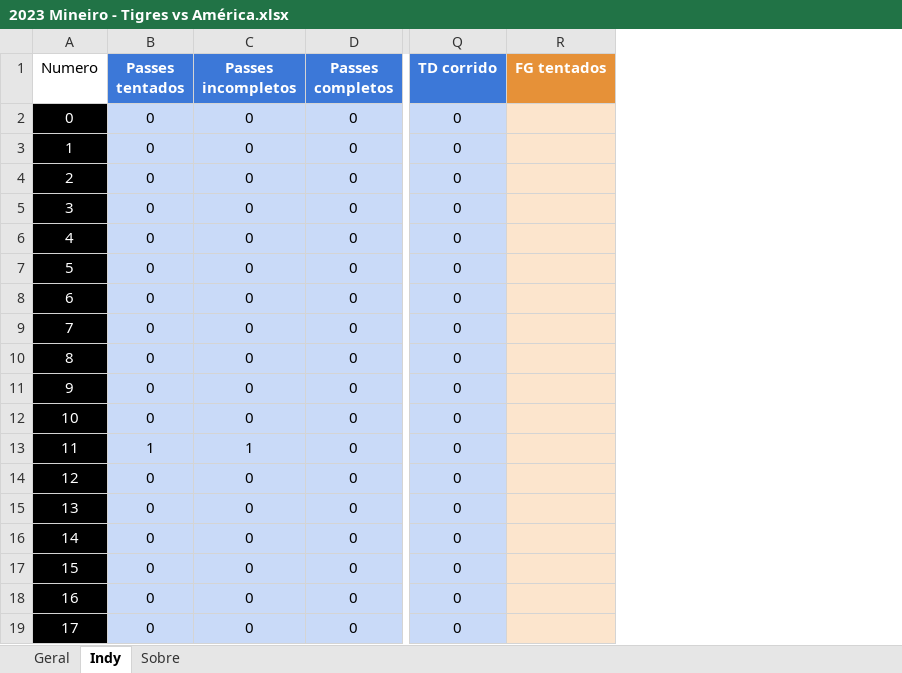
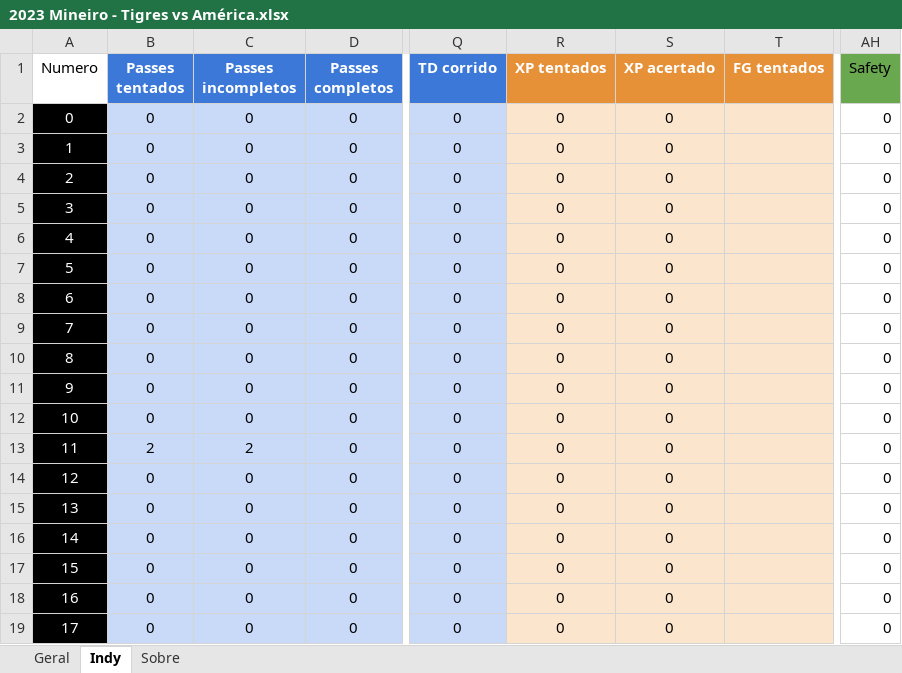
Before and after one commit to viniciusvasconcelos9/statsTigres, an Excel workbook: dados/Jogos XLSX/2023 Mineiro - Tigres vs América.xlsx, sheet Indy, drawn as a sheet; only a part is shown, gaps mark what is left out; values as stored, in another font and other column widths than the file's, no borders; the diff names each change by its address in the sheet, - before the commit and + after, or states it on an @@ line.

```diff
--- a/dados/Jogos XLSX/2023 Mineiro - Tigres vs América.xlsx (sheet Indy)
+++ b/dados/Jogos XLSX/2023 Mineiro - Tigres vs América.xlsx (sheet Indy)
+column R (XP tentados), rows 2-19: all 0
+column S (XP acertado), rows 2-19: all 0
+column AH (Safety), rows 2-19: all 0
-B13 (Passes tentados): 1
+B13 (Passes tentados): 2
-C13 (Passes incompletos): 1
+C13 (Passes incompletos): 2
```
Also changed, not shown: sheet Geral, formulas that keep their value, dados/Jogos XLSX/2023 CBFA - Capitains vs Tigres.xlsx, dados/Jogos XLSX/2023 CBFA - Oilers vs Tigres.xlsx, 11 other files.
